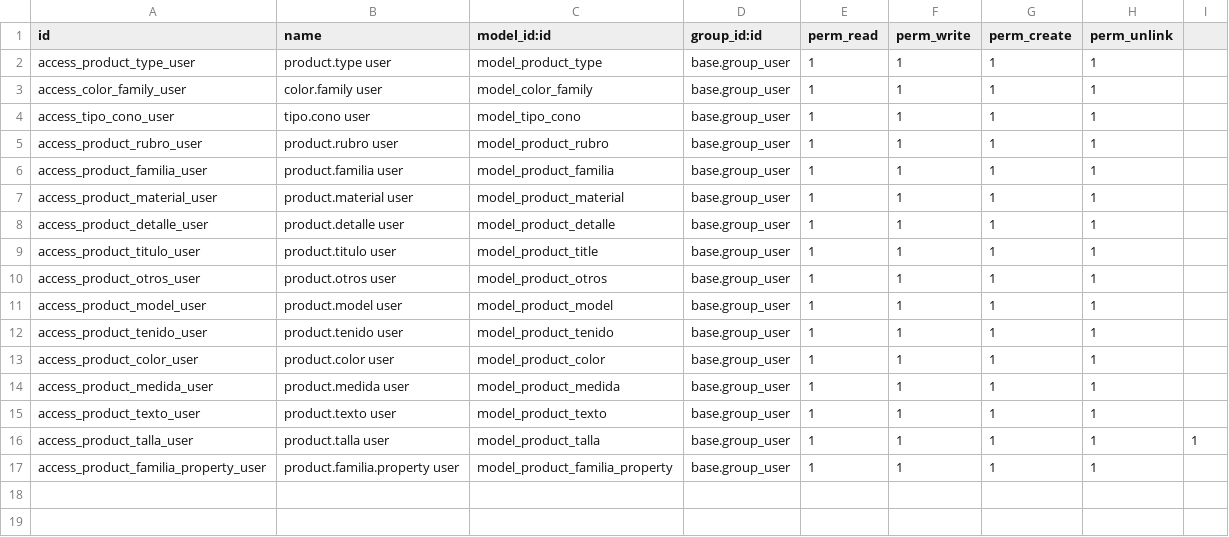
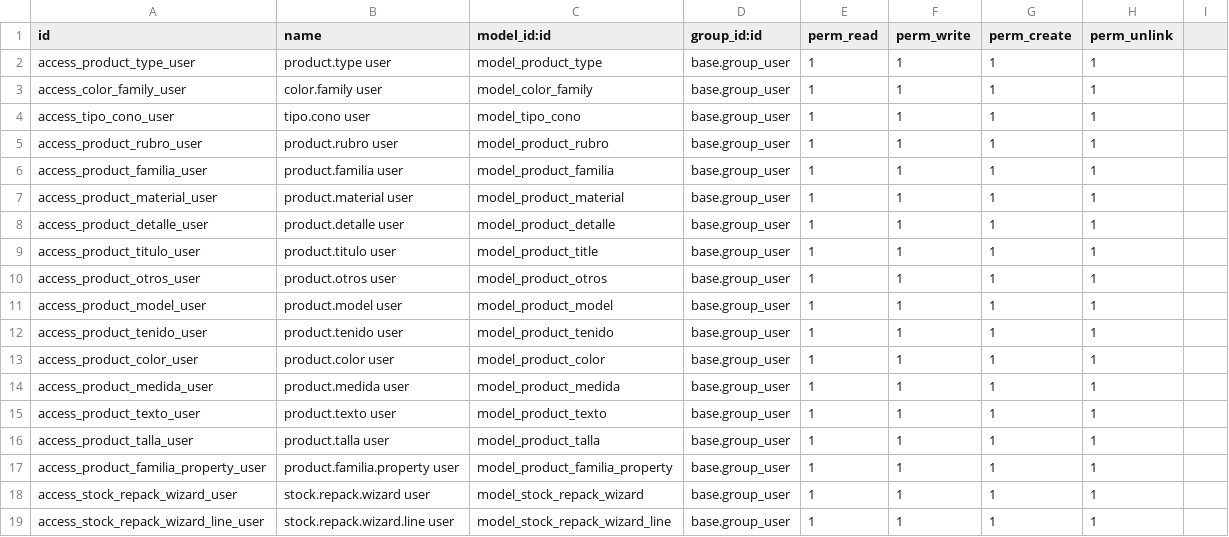
Before and after one commit to proyectosflt/misha-and-puff, a CSV file: flt_stock_extended/security/ir.model.access.csv, drawn as a sheet.

Commit message:
flt_stock_extended: Add stock repacking wizard and related views, update access rights

```diff
--- a/flt_stock_extended/security/ir.model.access.csv
+++ b/flt_stock_extended/security/ir.model.access.csv
@@ -15,3 +15,5 @@ access_product_medida_user,product.medida user,model_product_medida,base.group_u
 access_product_texto_user,product.texto user,model_product_texto,base.group_user,1,1,1,1
-access_product_talla_user,product.talla user,model_product_talla,base.group_user,1,1,1,1,1
+access_product_talla_user,product.talla user,model_product_talla,base.group_user,1,1,1,1
 access_product_familia_property_user,product.familia.property user,model_product_familia_property,base.group_user,1,1,1,1
+access_stock_repack_wizard_user,stock.repack.wizard user,model_stock_repack_wizard,base.group_user,1,1,1,1
+access_stock_repack_wizard_line_user,stock.repack.wizard.line user,model_stock_repack_wizard_line,base.group_user,1,1,1,1
```
Also changed, not shown: 5 other files.
